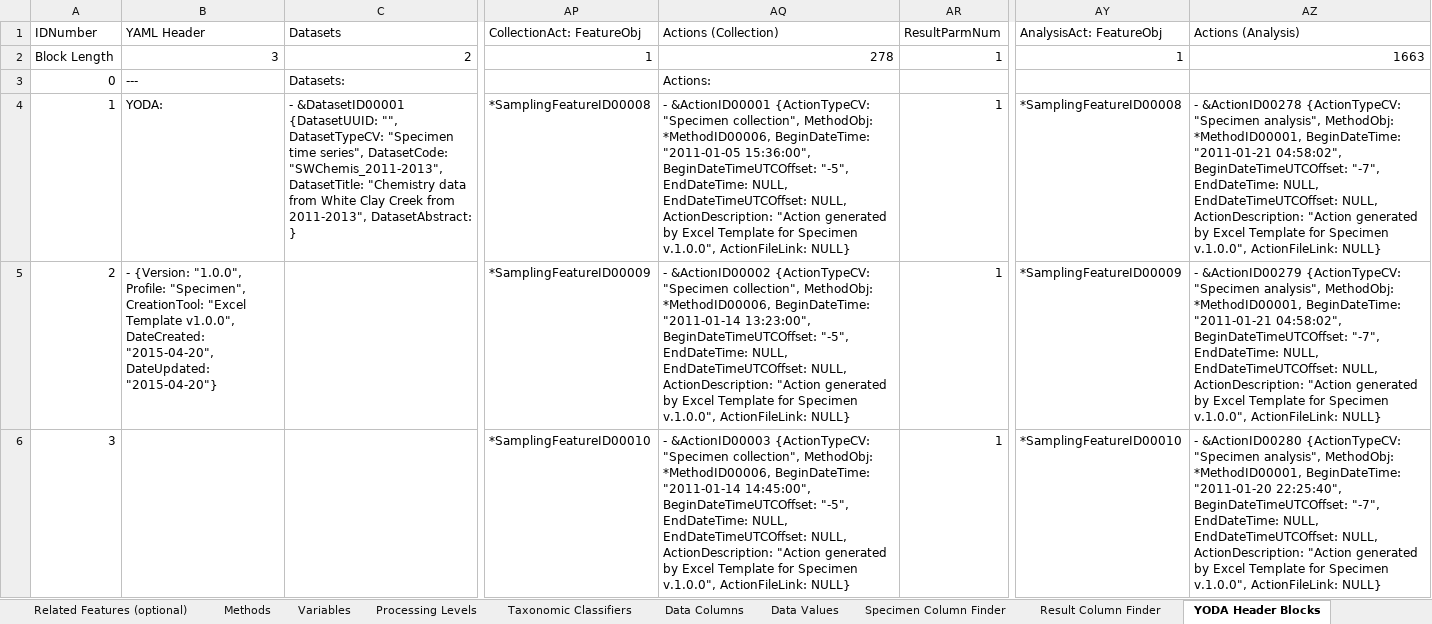
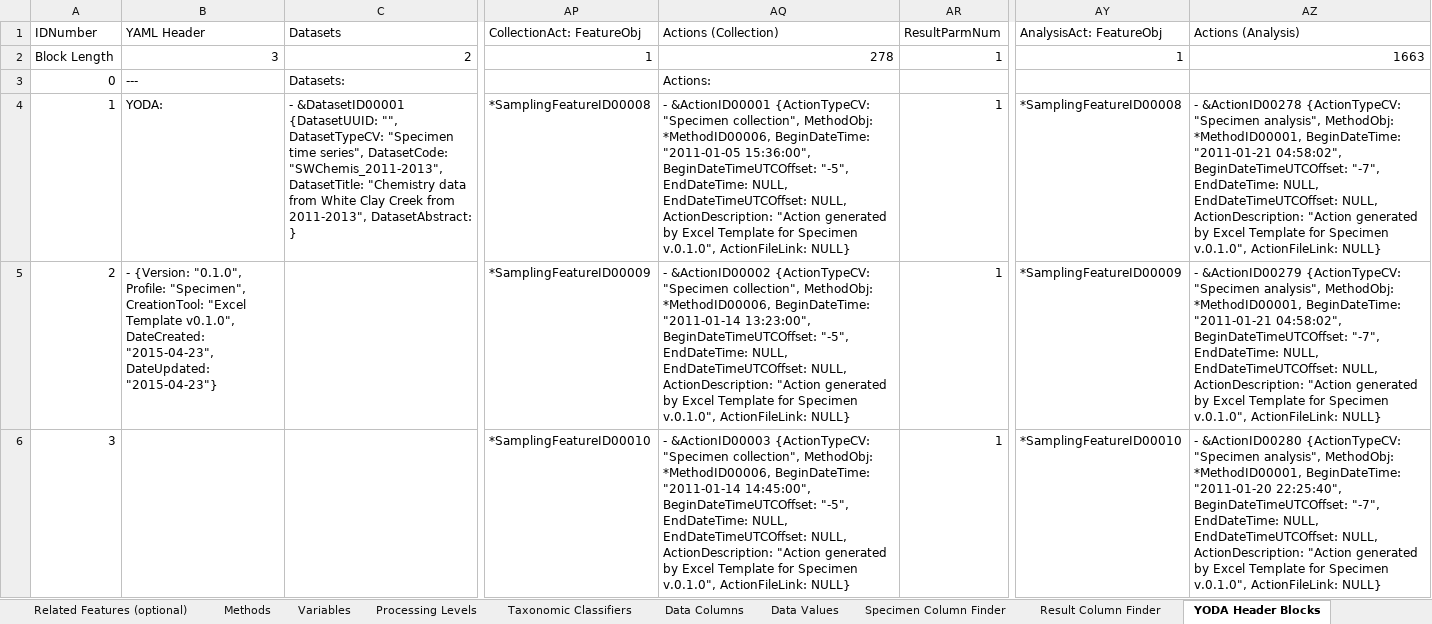
Before and after one commit to ODM2/YODA-File, an Excel workbook: ExcelTemplates/Prototypes/YODA_Specimen_TEMPLATE_WORKING.xlsm, sheet YODA Header Blocks, drawn as a sheet; only a part is shown, gaps mark what is left out; values as stored, in another font and other column widths than the file's, no borders; the diff covers the shown part only; the diff names each change by its address in the sheet, - before the commit and + after, or states it on an @@ line.

```diff
--- a/ExcelTemplates/Prototypes/YODA_Specimen_TEMPLATE_WORKING.xlsm (sheet YODA Header Blocks)
+++ b/ExcelTemplates/Prototypes/YODA_Specimen_TEMPLATE_WORKING.xlsm (sheet YODA Header Blocks)
-AQ4 (Actions (Collection)): …for Specimen v.1.0.0", ActionFileLink: NULL}
+AQ4 (Actions (Collection)): …for Specimen v.0.1.0", ActionFileLink: NULL}
-AZ4 (Actions (Analysis)): …for Specimen v.1.0.0", ActionFileLink: NULL}
+AZ4 (Actions (Analysis)): …for Specimen v.0.1.0", ActionFileLink: NULL}
-B5 (YAML Header): - {Version: "1.0.0", Profile: "Specimen", CreationTool: "Excel Template v1.0.0", DateCreated: "2015-04-20", DateUpdated: "2015-04-20"}
+B5 (YAML Header): - {Version: "0.1.0", Profile: "Specimen", CreationTool: "Excel Template v0.1.0", DateCreated: "2015-04-23", DateUpdated: "2015-04-23"}
-AQ5 (Actions (Collection)): …for Specimen v.1.0.0", ActionFileLink: NULL}
+AQ5 (Actions (Collection)): …for Specimen v.0.1.0", ActionFileLink: NULL}
-AZ5 (Actions (Analysis)): …for Specimen v.1.0.0", ActionFileLink: NULL}
+AZ5 (Actions (Analysis)): …for Specimen v.0.1.0", ActionFileLink: NULL}
-AQ6 (Actions (Collection)): …for Specimen v.1.0.0", ActionFileLink: NULL}
+AQ6 (Actions (Collection)): …for Specimen v.0.1.0", ActionFileLink: NULL}
-AZ6 (Actions (Analysis)): …for Specimen v.1.0.0", ActionFileLink: NULL}
+AZ6 (Actions (Analysis)): …for Specimen v.0.1.0", ActionFileLink: NULL}
```
Also changed, not shown: 4 edited cells elsewhere in this sheet, sheet Dataset Citation, sheet Instructions, sheet Sampling Features, sheet YODA File, formulas that keep their value, ExcelTemplates/Prototypes/YODA_Specimen_TEMPLATE_BLANK.xlsm, ExcelTemplates/Prototypes/YODA_TimeSeries_TEMPLATE_BLANK.xlsm, 1 other file.
